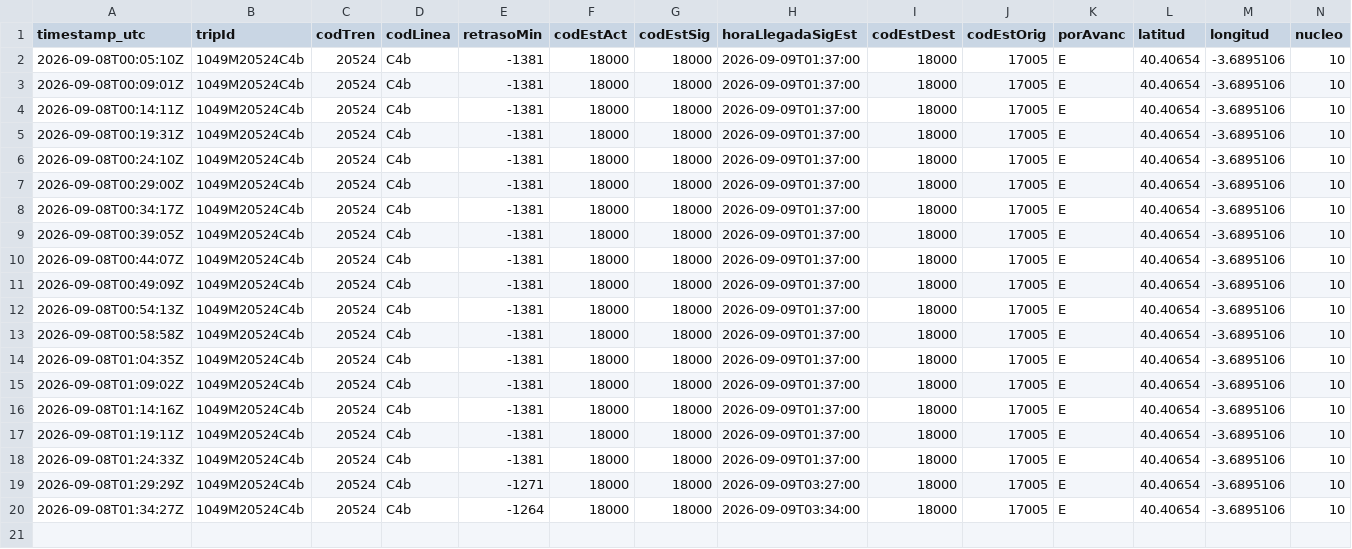
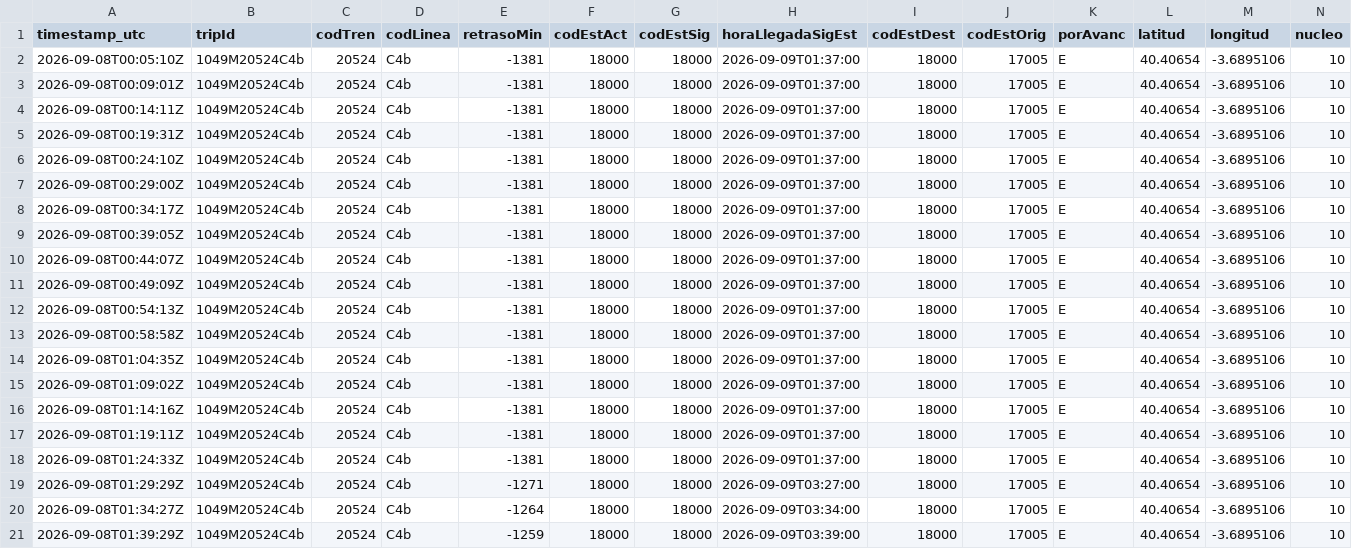
Before and after one commit to josernalist/renfe-cercanias, a CSV file: data/2026/09/flota-2026-09-08.csv, drawn as a sheet; only a part is shown; rows hold the shown columns only; the diff names each change by its address in the sheet, - before the commit and + after, or states it on an @@ line.

```diff
--- a/data/2026/09/flota-2026-09-08.csv
+++ b/data/2026/09/flota-2026-09-08.csv
+row 21: 2026-09-08T01:39:29Z | 1049M20524C4b | 20524 | C4b | -1259 | 18000 | 18000 | 2026-09-09T03:39:00 | 18000 | 17005 | E | 40.40654 | -3.6895106 | 10
```
